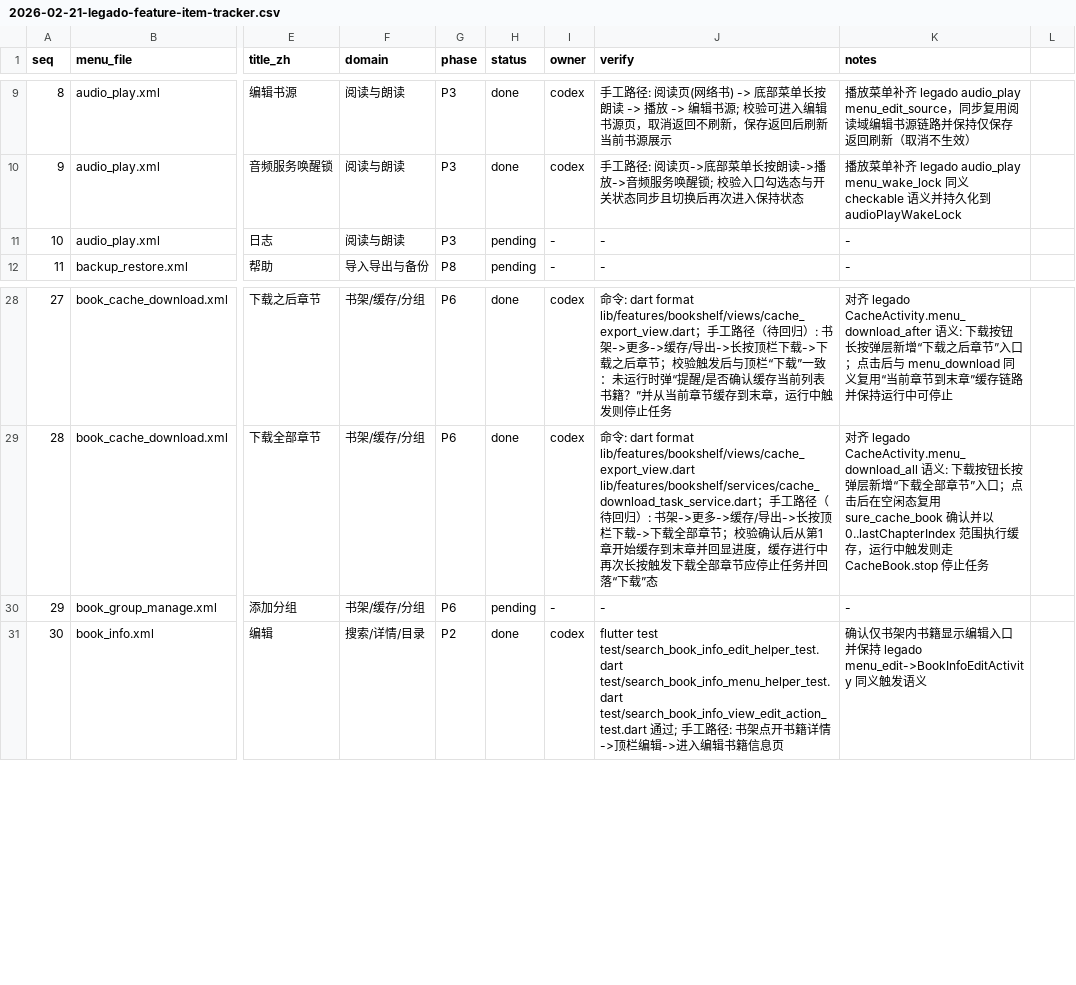
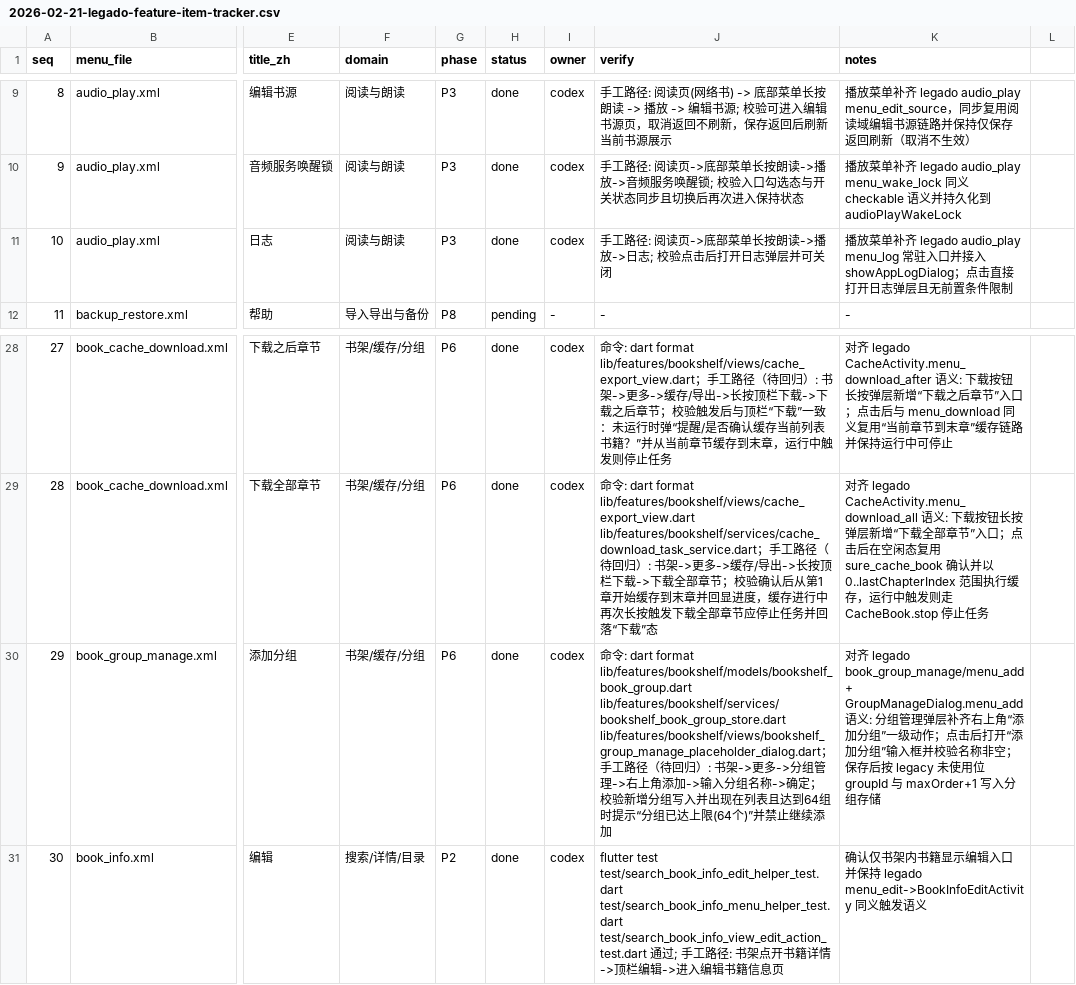
Before and after one commit to Inighty/soupreader, a CSV file: docs/plans/2026-02-21-legado-feature-item-tracker.csv, drawn as a sheet; only a part is shown, gaps mark what is left out; the diff names each change by its address in the sheet, - before the commit and + after, or states it on an @@ line.

```diff
--- a/docs/plans/2026-02-21-legado-feature-item-tracker.csv
+++ b/docs/plans/2026-02-21-legado-feature-item-tracker.csv
-H11 (status): pending
+H11 (status): done
-I11 (owner): -
+I11 (owner): codex
-J11 (verify): -
+J11 (verify): 手工路径: 阅读页->底部菜单长按朗读->播放->日志; 校验点击后打开日志弹层并可关闭
-K11 (notes): -
+K11 (notes): 播放菜单补齐 legado audio_play menu_log 常驻入口并接入 showAppLogDialog；点击直接打开日志弹层且无前置条件限制
-H30 (status): pending
+H30 (status): done
-I30 (owner): -
+I30 (owner): codex
-J30 (verify): -
+J30 (verify): 命令: dart format lib/features/bookshelf/models/bookshelf_book_group.dart lib/features/bookshelf/services/bookshelf_book_group_store.dart lib/features/bookshelf/views/bookshelf_group_manage_placeholder_dialog.dart；手工路径（待回归）: 书架->更多->分组管理->右上角添加->输入分组名称->确定；校验新增分组写入并出现在列表且达到64组时提示“分组已达上限(64个)”并禁止继续添加
-K30 (notes): -
+K30 (notes): 对齐 legado book_group_manage/menu_add + GroupManageDialog.menu_add 语义: 分组管理弹层补齐右上角“添加分组”一级动作；点击后打开“添加分组”输入框并校验名称非空；保存后按 legacy 未使用位 groupId 与 maxOrder+1 写入分组存储
```
Also changed, not shown: docs/plans/2026-02-21-legado-feature-priority-queue.csv, 6 other files.
